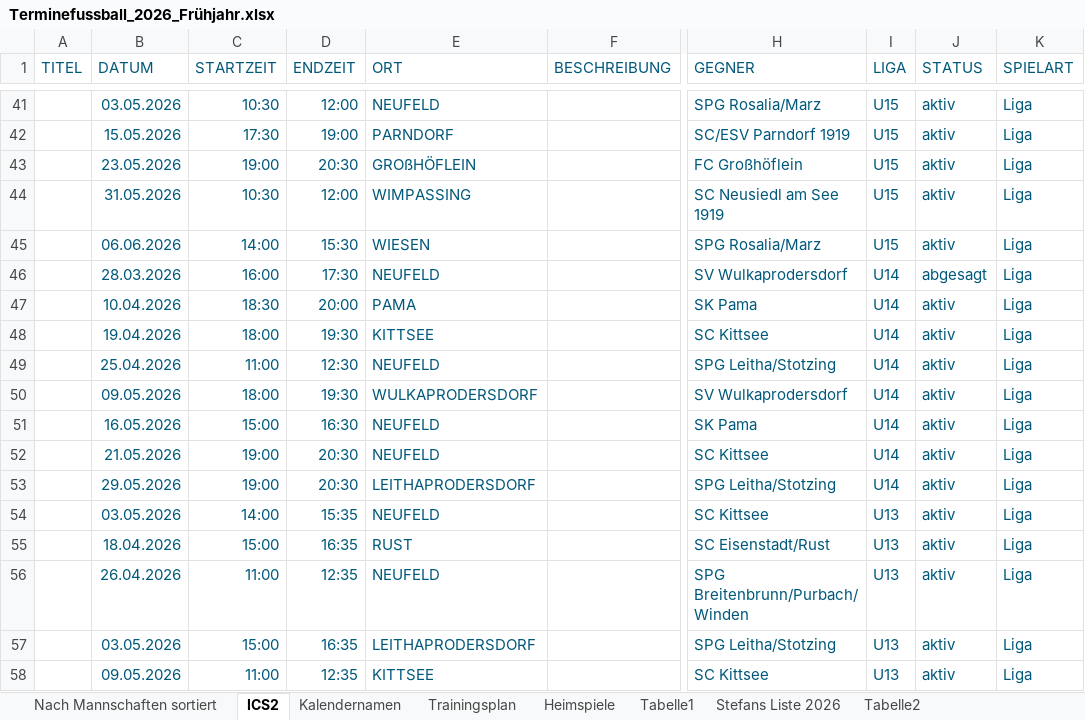
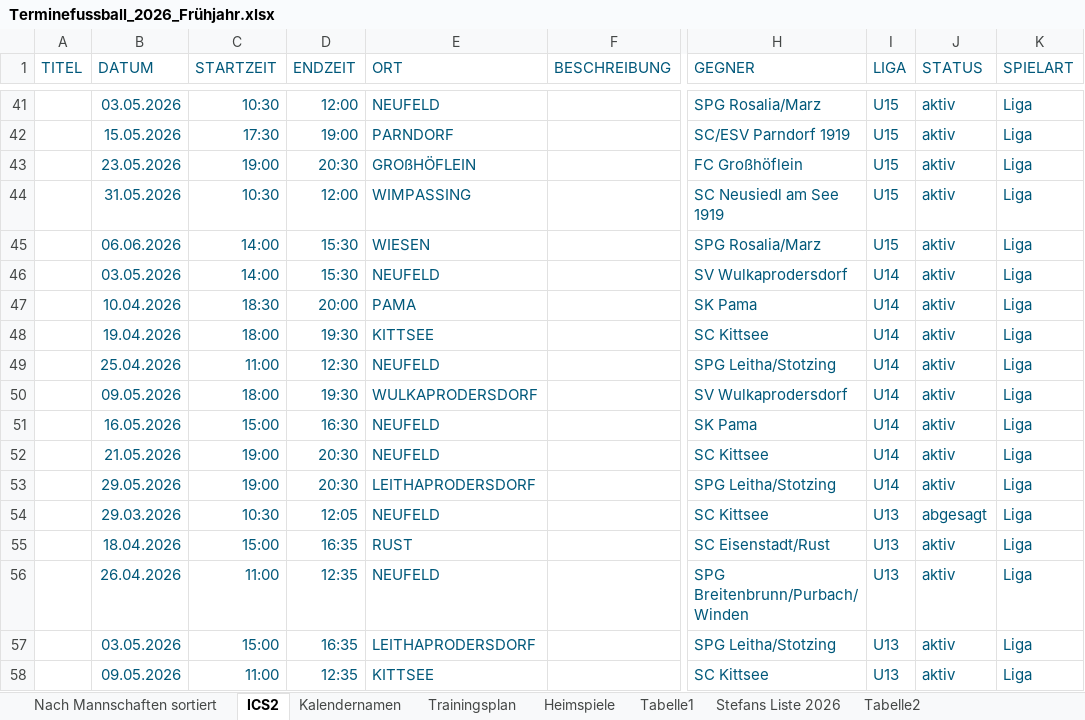
Before and after one commit to dtb-asv/asv-neufeld, an Excel workbook: Terminefussball_2026_Frühjahr.xlsx, sheet ICS2, drawn as a sheet; only a part is shown, gaps mark what is left out; values as stored, in another font and other column widths than the file's, no borders; the diff names each change by its address in the sheet, - before the commit and + after, or states it on an @@ line.

```diff
--- a/Terminefussball_2026_Frühjahr.xlsx (sheet ICS2)
+++ b/Terminefussball_2026_Frühjahr.xlsx (sheet ICS2)
-B46 (DATUM): 28.03.2026
+B46 (DATUM): 03.05.2026
-C46 (STARTZEIT): 16:00
+C46 (STARTZEIT): 14:00
-D46 (ENDZEIT): 17:30
+D46 (ENDZEIT): 15:30
-J46 (STATUS): abgesagt
+J46 (STATUS): aktiv
-B54 (DATUM): 03.05.2026
+B54 (DATUM): 29.03.2026
-C54 (STARTZEIT): 14:00
+C54 (STARTZEIT): 10:30
-D54 (ENDZEIT): 15:35
+D54 (ENDZEIT): 12:05
-J54 (STATUS): aktiv
+J54 (STATUS): abgesagt
```
Also changed, not shown: 4 other files.
